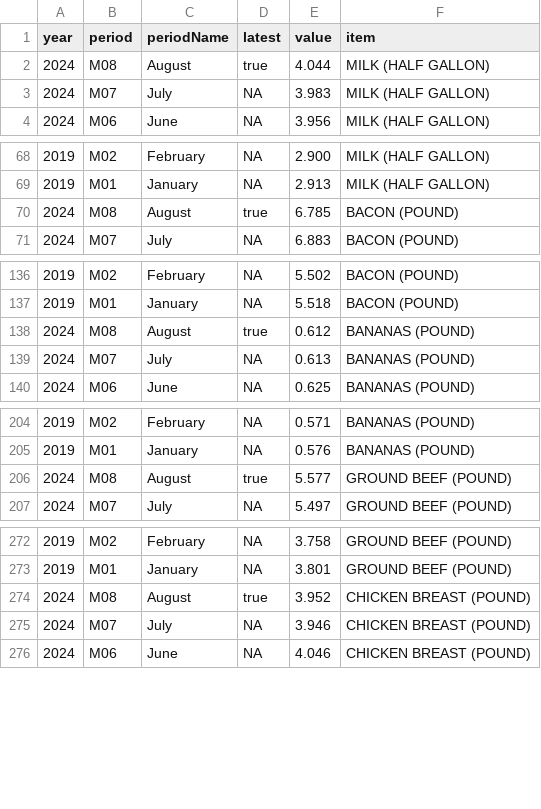
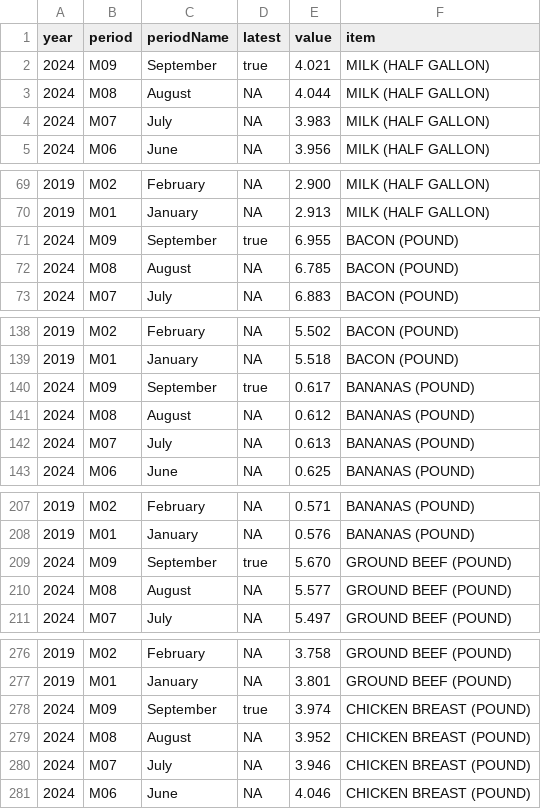
Before and after one commit to cbs-news-data/price_tracker, a CSV file: data/prices.csv, drawn as a sheet; only a part is shown, gaps mark what is left out; the diff covers the shown part only.

```diff
--- a/data/prices.csv
+++ b/data/prices.csv
@@ -1,3 +1,4 @@
 year,period,periodName,latest,value,item
-2024,M08,August,true,4.044,MILK (HALF GALLON)
+2024,M09,September,true,4.021,MILK (HALF GALLON)
+2024,M08,August,NA,4.044,MILK (HALF GALLON)
 2024,M07,July,NA,3.983,MILK (HALF GALLON)
@@ -69,3 +70,4 @@ year,period,periodName,latest,value,item
 2019,M01,January,NA,2.913,MILK (HALF GALLON)
-2024,M08,August,true,6.785,BACON (POUND)
+2024,M09,September,true,6.955,BACON (POUND)
+2024,M08,August,NA,6.785,BACON (POUND)
 2024,M07,July,NA,6.883,BACON (POUND)
@@ -137,3 +139,4 @@ year,period,periodName,latest,value,item
 2019,M01,January,NA,5.518,BACON (POUND)
-2024,M08,August,true,0.612,BANANAS (POUND)
+2024,M09,September,true,0.617,BANANAS (POUND)
+2024,M08,August,NA,0.612,BANANAS (POUND)
 2024,M07,July,NA,0.613,BANANAS (POUND)
@@ -205,3 +208,4 @@ year,period,periodName,latest,value,item
 2019,M01,January,NA,0.576,BANANAS (POUND)
-2024,M08,August,true,5.577,GROUND BEEF (POUND)
+2024,M09,September,true,5.670,GROUND BEEF (POUND)
+2024,M08,August,NA,5.577,GROUND BEEF (POUND)
 2024,M07,July,NA,5.497,GROUND BEEF (POUND)
@@ -273,3 +277,4 @@ year,period,periodName,latest,value,item
 2019,M01,January,NA,3.801,GROUND BEEF (POUND)
-2024,M08,August,true,3.952,CHICKEN BREAST (POUND)
+2024,M09,September,true,3.974,CHICKEN BREAST (POUND)
+2024,M08,August,NA,3.952,CHICKEN BREAST (POUND)
 2024,M07,July,NA,3.946,CHICKEN BREAST (POUND)
```
Also changed, not shown: 19 added rows and 19 edited cells elsewhere in this file, data/gas_prices.csv, data/gas_prices_cities.csv, 11 other files.
